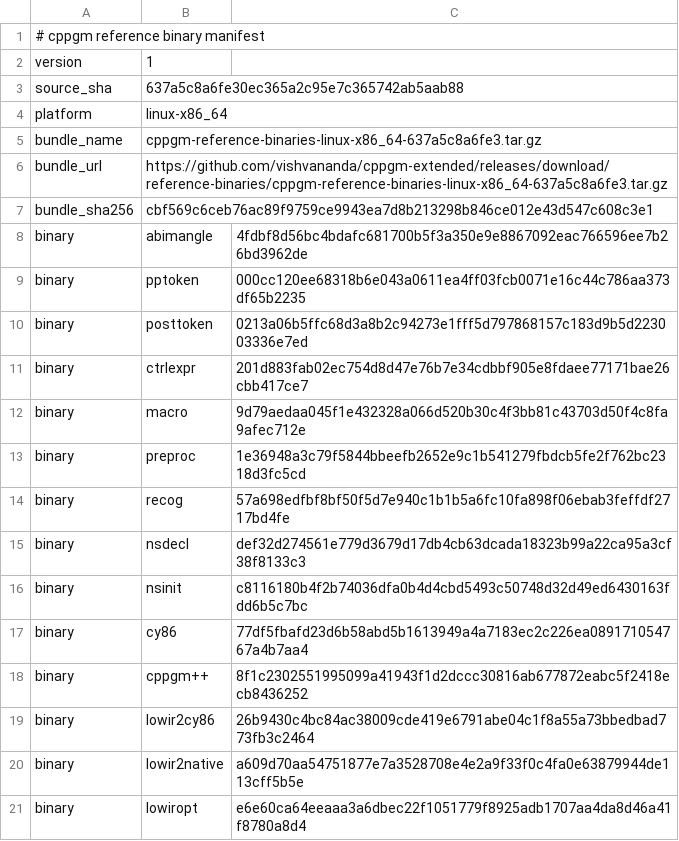
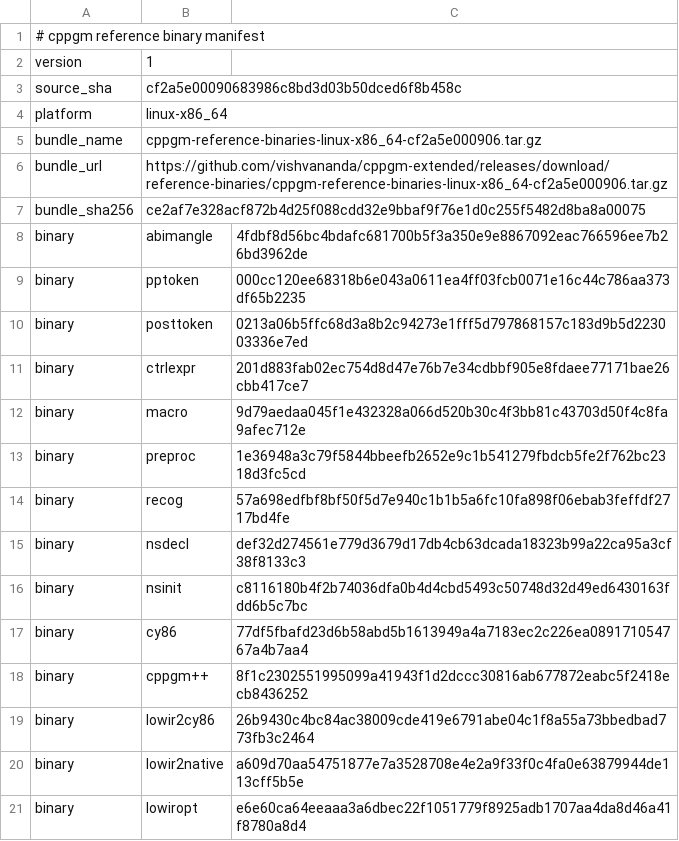
Before and after one commit to vishvananda/cppgm-assignments, a TSV file: reference-binaries/manifest.tsv, drawn as a sheet.

Commit message:
Export assignments from cppgm-extended cf2a5e000906

```diff
--- a/reference-binaries/manifest.tsv
+++ b/reference-binaries/manifest.tsv
@@ -2,7 +2,7 @@
 version	1
-source_sha	637a5c8a6fe30ec365a2c95e7c365742ab5aab88
+source_sha	cf2a5e00090683986c8bd3d03b50dced6f8b458c
 platform	linux-x86_64
-bundle_name	cppgm-reference-binaries-linux-x86_64-637a5c8a6fe3.tar.gz
-bundle_url	https://github.com/vishvananda/cppgm-extended/releases/download/reference-binaries/cppgm-reference-binaries-linux-x86_64-637a5c8a6fe3.tar.gz
-bundle_sha256	cbf569c6ceb76ac89f9759ce9943ea7d8b213298b846ce012e43d547c608c3e1
+bundle_name	cppgm-reference-binaries-linux-x86_64-cf2a5e000906.tar.gz
+bundle_url	https://github.com/vishvananda/cppgm-extended/releases/download/reference-binaries/cppgm-reference-binaries-linux-x86_64-cf2a5e000906.tar.gz
+bundle_sha256	ce2af7e328acf872b4d25f088cdd32e9bbaf9f76e1d0c255f5482d8ba8a00075
 binary	abimangle	4fdbf8d56bc4bdafc681700b5f3a350e9e8867092eac766596ee7b26bd3962de
```
Also changed, not shown: 1 other file.
